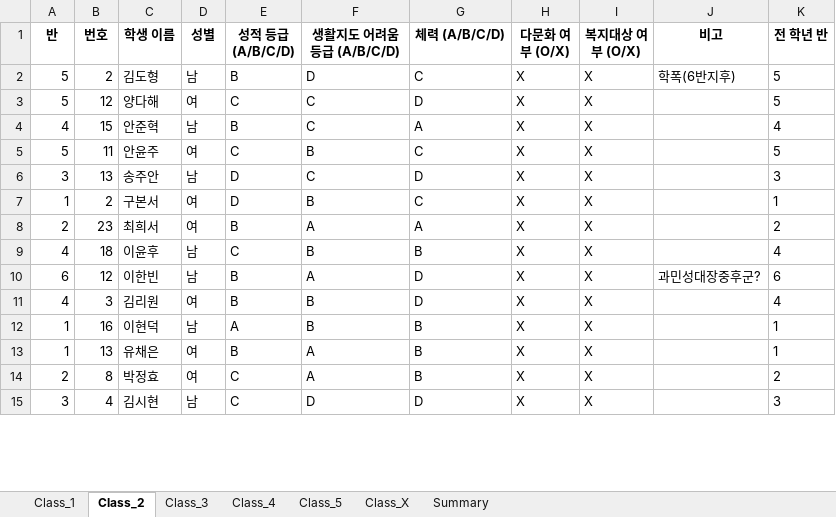
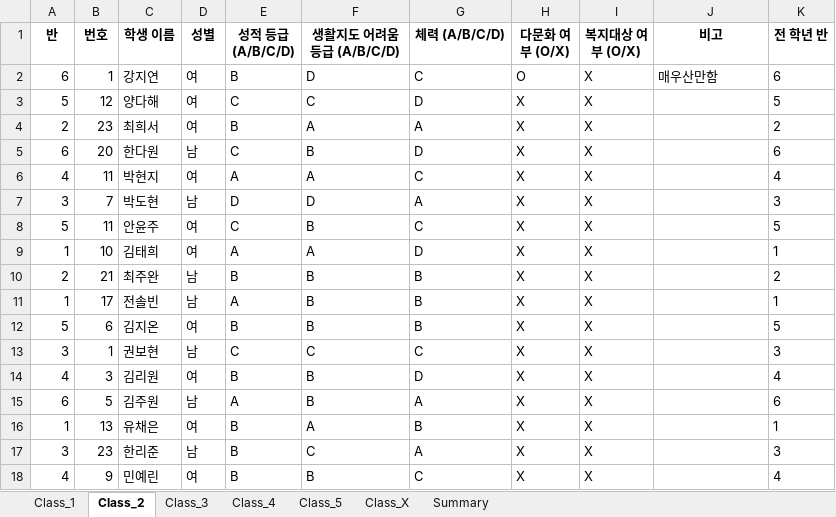
Before and after one commit to HappyFeetGH/classMaker, an Excel workbook: Class_Assignment_Results.xlsx, sheet Class_2, drawn as a sheet; only a part is shown; values as stored, in another font and other column widths than the file's, no borders; removed rows and columns are numbered as before the commit, all else as after; the diff covers the shown part only; the diff names each change by its address in the sheet, - before the commit and + after, or states it on an @@ line.

```diff
--- a/Class_Assignment_Results.xlsx (sheet Class_2)
+++ b/Class_Assignment_Results.xlsx (sheet Class_2)
-row 2: 5 | 2 | 김도형 | 남 | B | D | C | X | X | 학폭(6반지후) | 5
+row 2: 6 | 1 | 강지연 | 여 | B | D | C | O | X | 매우산만함 | 6
-row 4: 4 | 15 | 안준혁 | 남 | B | C | A | X | X |  | 4
@@ row 8 moved to row 4: 2 @@
+row 5: 6 | 20 | 한다원 | 남 | C | B | D | X | X |  | 6
+row 6: 4 | 11 | 박현지 | 여 | A | A | C | X | X |  | 4
+row 7: 3 | 7 | 박도현 | 남 | D | D | A | X | X |  | 3
+row 9: 1 | 10 | 김태희 | 여 | A | A | D | X | X |  | 1
+row 10: 2 | 21 | 최주완 | 남 | B | B | B | X | X |  | 2
+row 11: 1 | 17 | 전솔빈 | 남 | A | B | B | X | X |  | 1
+row 12: 5 | 6 | 김지온 | 여 | B | B | B | X | X |  | 5
-B13 (번호): 13
+B13 (번호): 1
-C13 (학생 이름): 송주안
+C13 (학생 이름): 권보현
-E13 (성적 등급 (A/B/C/D)): D
+E13 (성적 등급 (A/B/C/D)): C
-G13 (체력 (A/B/C/D)): D
+G13 (체력 (A/B/C/D)): C
-row 7: 1 | 2 | 구본서 | 여 | D | B | C | X | X |  | 1
-row 9: 4 | 18 | 이윤후 | 남 | C | B | B | X | X |  | 4
-row 10: 6 | 12 | 이한빈 | 남 | B | A | D | X | X | 과민성대장중후군? | 6
-A15 (반): 1
+A15 (반): 6
-B15 (번호): 16
+B15 (번호): 5
-C15 (학생 이름): 이현덕
+C15 (학생 이름): 김주원
-G15 (체력 (A/B/C/D)): B
+G15 (체력 (A/B/C/D)): A
-K15 (전 학년 반): 1
+K15 (전 학년 반): 6
-row 14: 2 | 8 | 박정효 | 여 | C | A | B | X | X |  | 2
-B17 (번호): 4
+B17 (번호): 23
-C17 (학생 이름): 김시현
+C17 (학생 이름): 한리준
-E17 (성적 등급 (A/B/C/D)): C
+E17 (성적 등급 (A/B/C/D)): B
-F17 (생활지도 어려움 등급 (A/B/C/D)): D
+F17 (생활지도 어려움 등급 (A/B/C/D)): C
-G17 (체력 (A/B/C/D)): D
+G17 (체력 (A/B/C/D)): A
+row 18: 4 | 9 | 민예린 | 여 | B | B | C | X | X |  | 4
```
Also changed, not shown: 6 added rows, 9 removed rows and 3 edited cells elsewhere in this sheet, sheet Class_5, sheet Class_1, sheet Class_4, sheet Class_3, sheet Class_X, sheet Summary, 5 other files.
